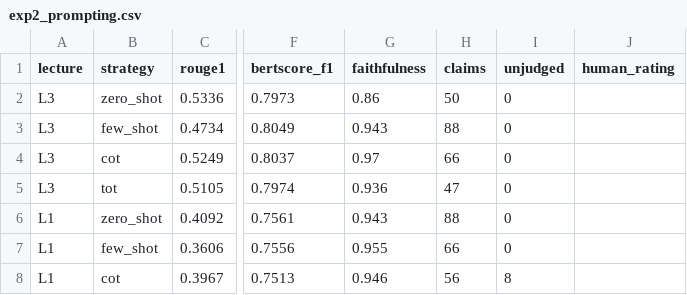
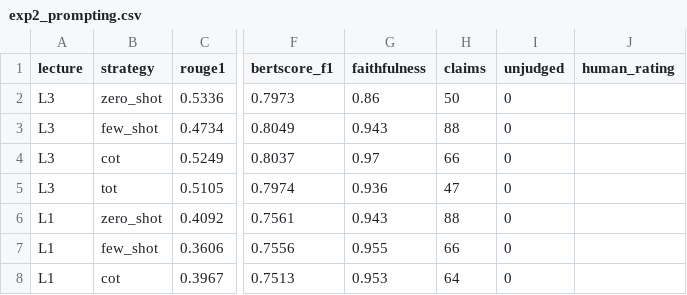
Before and after one commit to KSJanjua/lecturelens, a CSV file: eval/results/exp2_prompting.csv, drawn as a sheet; only a part is shown, gaps mark what is left out; the diff names each change by its address in the sheet, - before the commit and + after, or states it on an @@ line.

```diff
--- a/eval/results/exp2_prompting.csv
+++ b/eval/results/exp2_prompting.csv
-G8 (faithfulness): 0.946
+G8 (faithfulness): 0.953
-H8 (claims): 56
+H8 (claims): 64
-I8 (unjudged): 8
+I8 (unjudged): 0
```
Also changed, not shown: eval/results/exp5_personalisation.csv, eval/results/exp6_quiz.csv, 6 other files.
